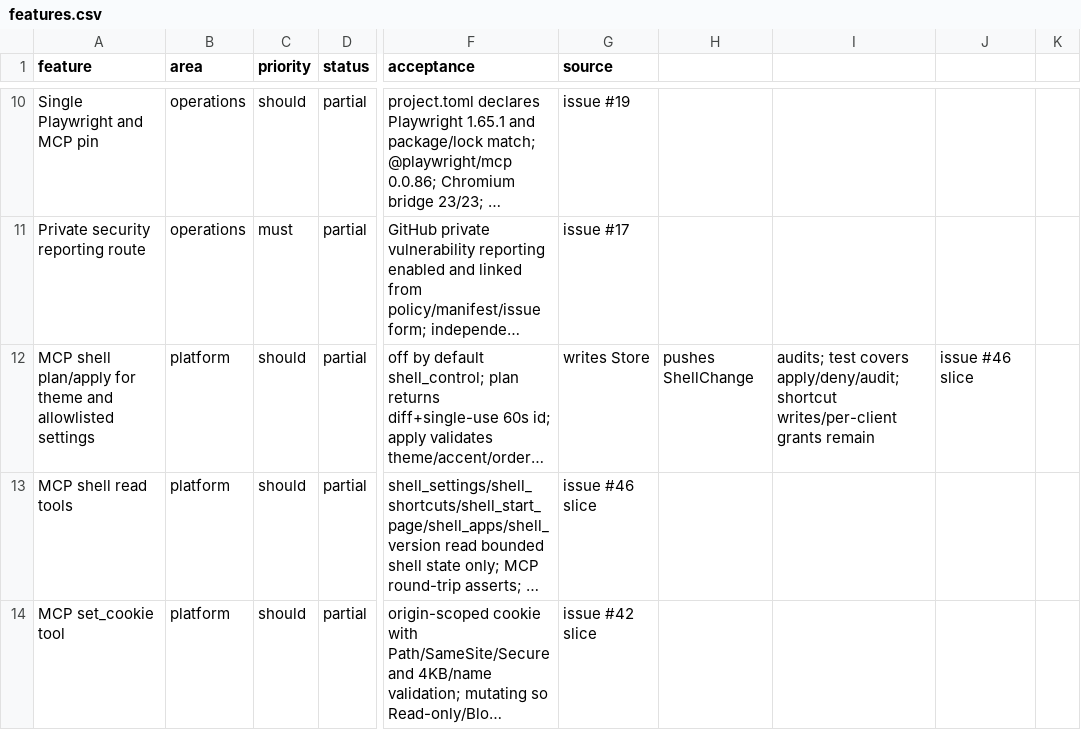
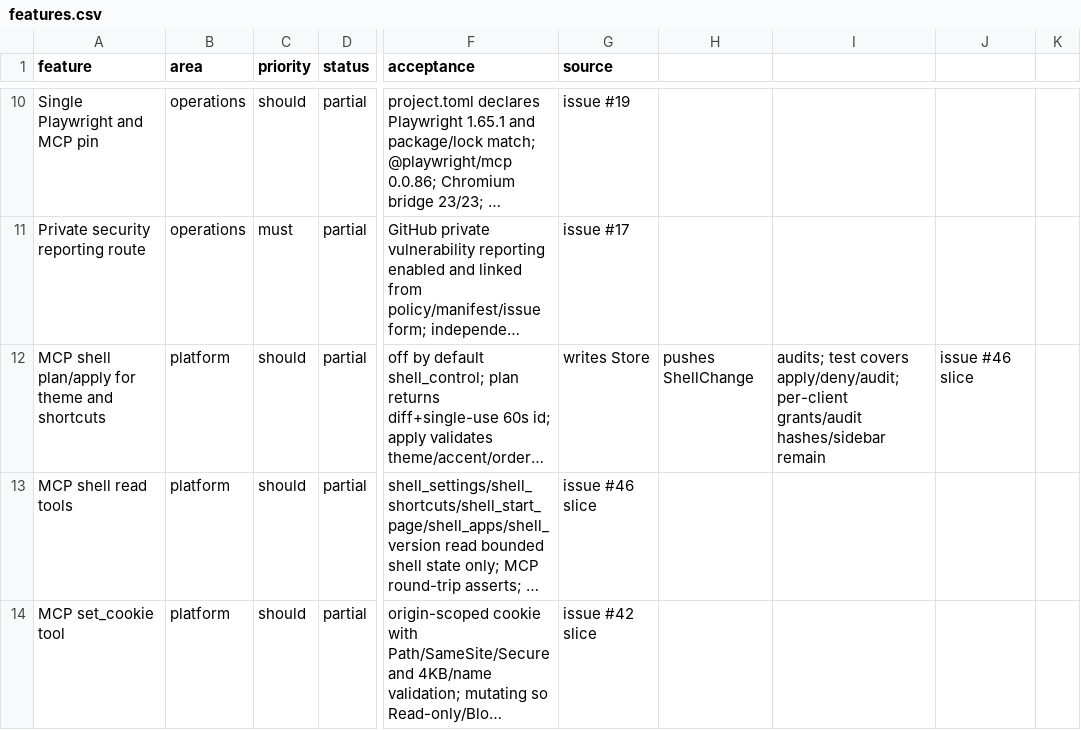
Before and after one commit to TomSzenessy/RelayBrowser, a CSV file: docs/product/features.csv, drawn as a sheet; only a part is shown, gaps mark what is left out; long unchanged cells end in …; the diff names each change by its address in the sheet, - before the commit and + after, or states it on an @@ line.

Commit message:
feat(shell): plan/apply validated shortcut overrides (#131)
* feat(shell): plan/apply validated shortcut overrides

Allows keybindings in the shell settings allowlist (<=4096 bytes, no control chars). The app rebuilds keymap/menus from the new value; Keymap::from_setting now skips reserved/conflicting overrides instead of accepting them silently. MCP test covers store/hub and oversize rejection; keymap test covers conflict/reserved.

Fixes #130

Docs-Reviewed: docs/product/research.md the feature row change does not alter the research conclusions

* test(keymap): make the canonical shift assertion platform-neutral

secondary canonicalizes to ctrl on Linux and stays secondary on macOS; assert the shift-9 suffix and that the value changed instead.

Docs-Reviewed: docs/relay.md the shortcut behavior text is unchanged; only the platform-specific test assertion moved

---------

Co-authored-by: dsh <dsh@localhost>

```diff
--- a/docs/product/features.csv
+++ b/docs/product/features.csv
-A12 (feature): …theme and allowlisted settings
+A12 (feature): …theme and shortcuts
-I12: …covers apply/deny/audit; shortcut writes/per-client grants remain
+I12: …covers apply/deny/audit; per-client grants/audit hashes/sidebar remain
```
Also changed, not shown: 6 other files.
